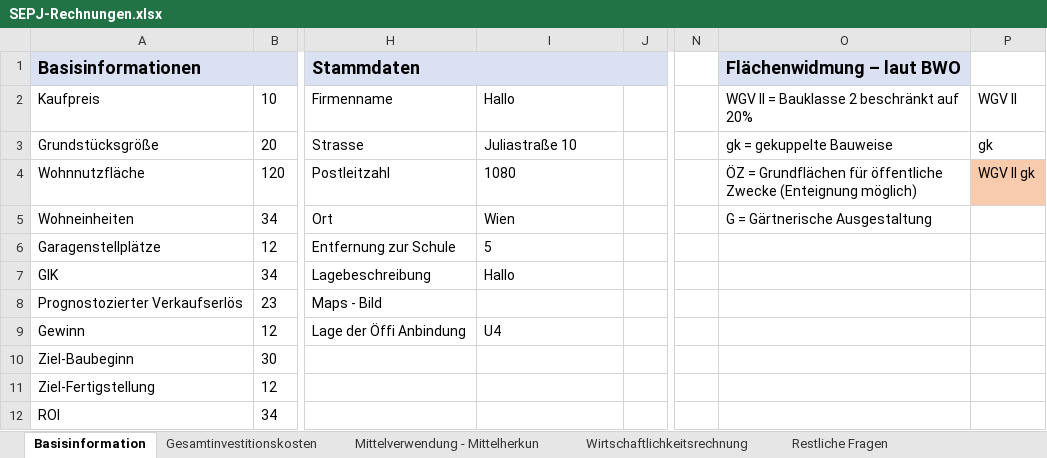
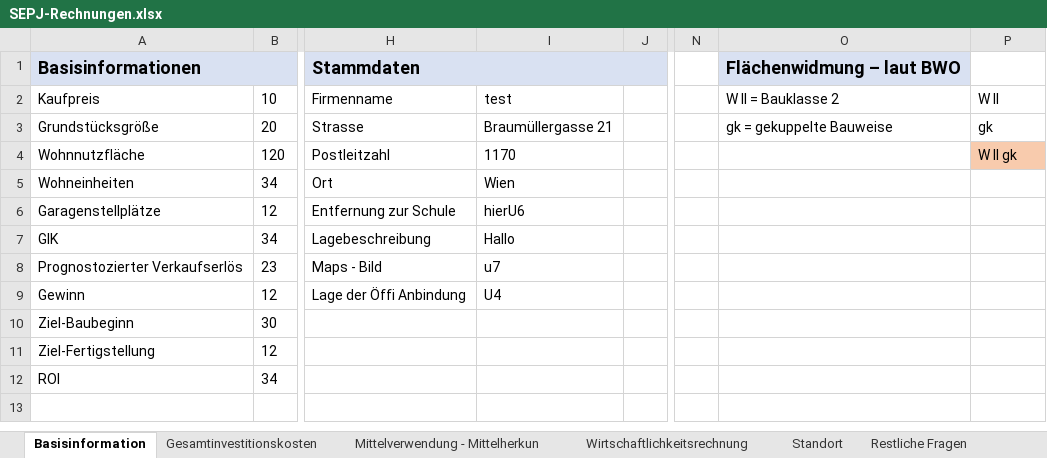
Before and after one commit to wi21b085/FinancingTool, an Excel workbook: src/main/resources/com/example/financingtool/SEPJ-Rechnungen.xlsx, sheet Basisinformation, drawn as a sheet; only a part is shown, gaps mark what is left out; values as stored, in another font and other column widths than the file's, no borders; the diff names each change by its address in the sheet, - before the commit and + after, or states it on an @@ line.

Commit message:
Excel mit Standort

```diff
--- a/src/main/resources/com/example/financingtool/SEPJ-Rechnungen.xlsx (sheet Basisinformation)
+++ b/src/main/resources/com/example/financingtool/SEPJ-Rechnungen.xlsx (sheet Basisinformation)
+sheet tab: Standort
-I2: Hallo
+I2: test
-O2: WGV II = Bauklasse 2 beschränkt auf 20%
+O2: W II = Bauklasse 2
-P2: WGV II
+P2: W II
-I3: Juliastraße 10
+I3: Braumüllergasse 21
-I4: 1080
+I4: 1170
-O4: ÖZ = Grundflächen für öffentliche Zwecke (Enteignung möglich)
+O4: (empty)
-P4: WGV II gk
+P4: W II gk
-O5: G = Gärtnerische Ausgestaltung
+O5: (empty)
-I6: 5
+I6: hierU6
-I8: (empty)
+I8: u7
```
